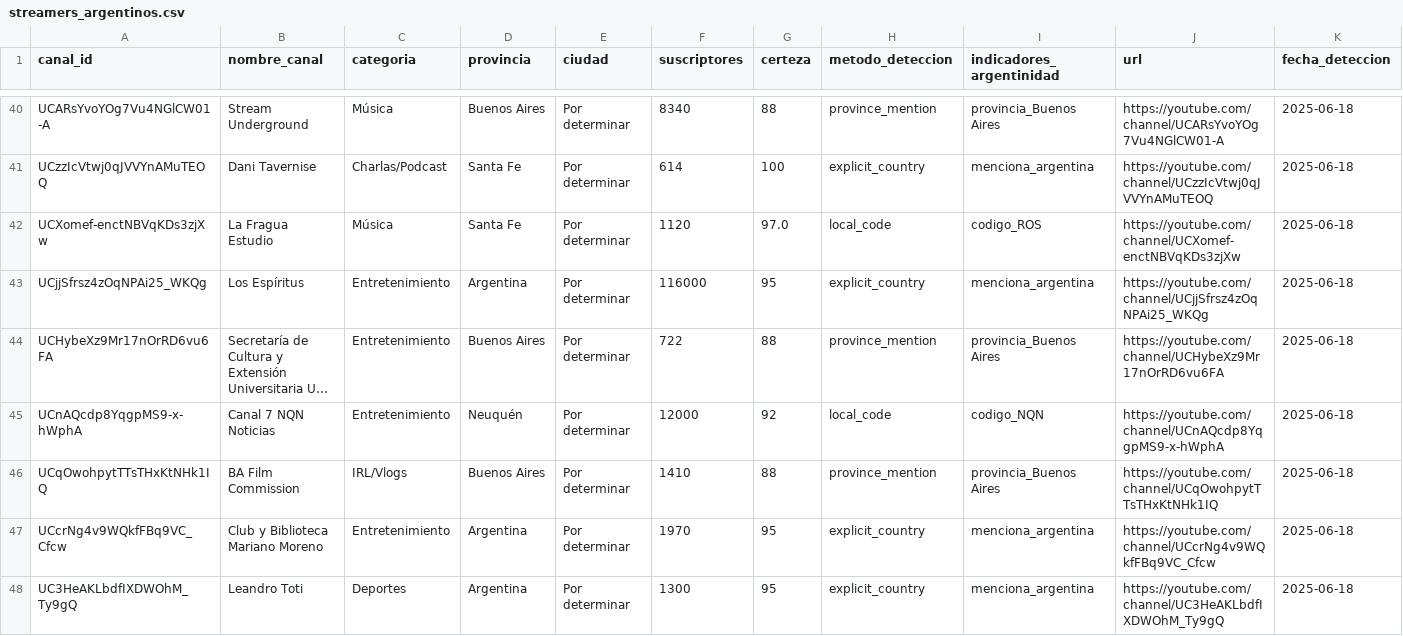
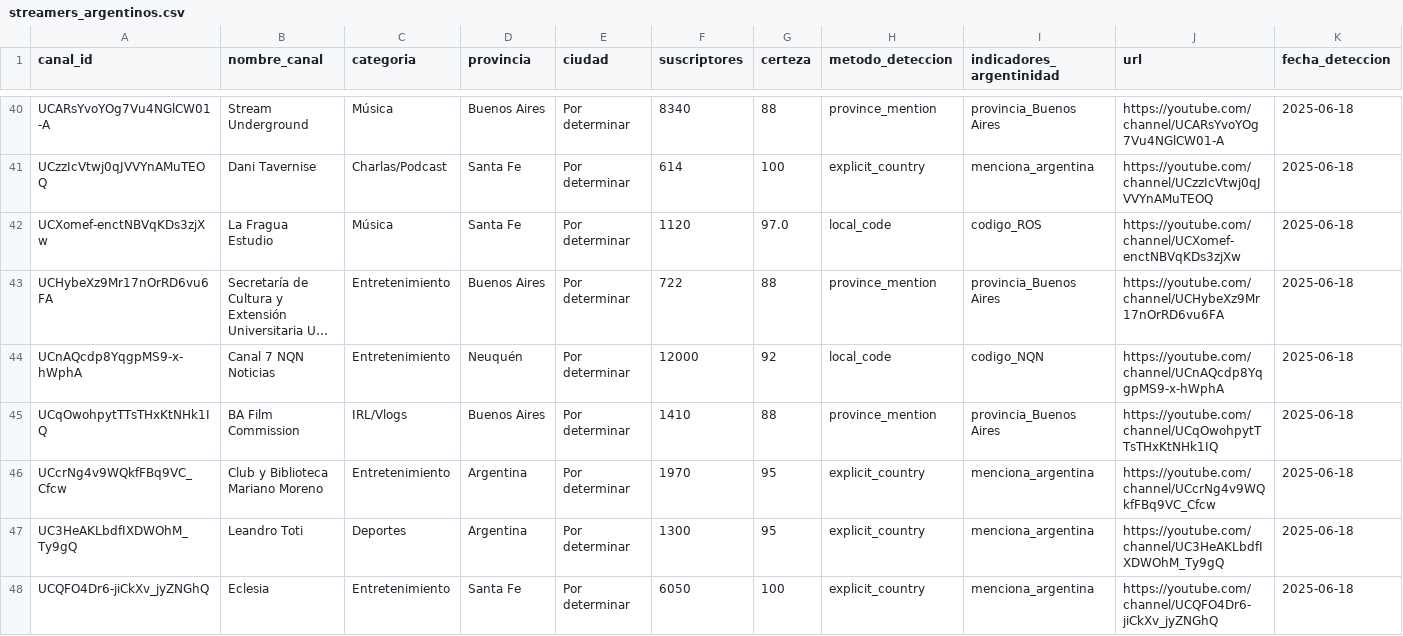
Before and after one commit to PobleteFerreira/cartografia-streaming-argentino-FULL, a CSV file: data/streamers_argentinos.csv, drawn as a sheet; only a part is shown, gaps mark what is left out; the shorter side is filled out with more unchanged rows; long unchanged cells end in …; rows hold the shown columns only; the diff names each change by its address in the sheet, - before the commit and + after, or states it on an @@ line.

Commit message:
Update streamers_argentinos.csv

```diff
--- a/data/streamers_argentinos.csv
+++ b/data/streamers_argentinos.csv
-row 43: UCjjSfrsz4zOqNPAi25_WKQg | Los Espíritus | Entretenimiento | Argentina | Por determinar | 116000 | 95 | explicit_country | menciona_argentina | https://youtube.com/channel/UCjjSfrsz4zOqNPAi25_WKQg | 2025-06-18
```
